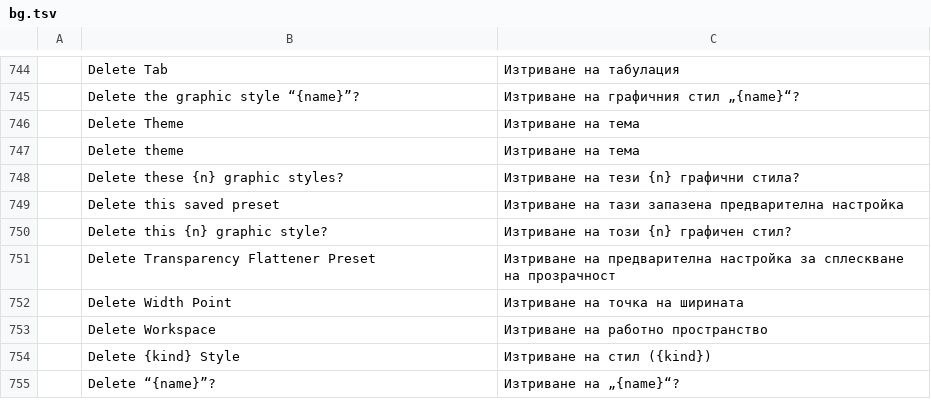
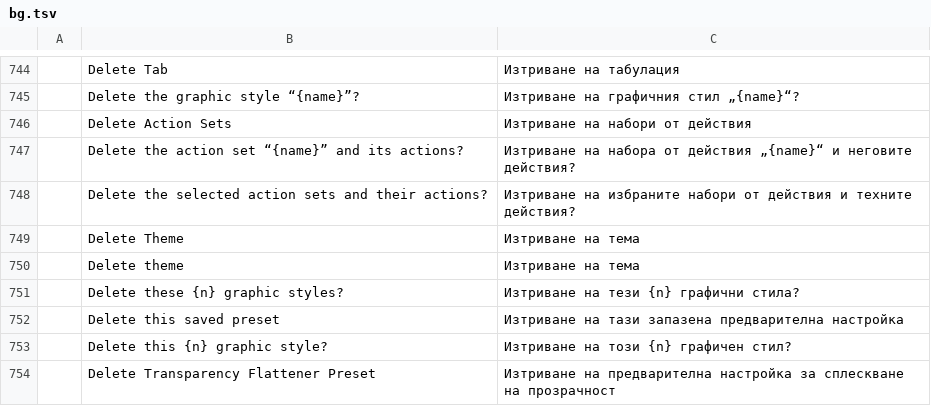
Before and after one commit to FredApps/vectorcraft, a TSV file: crates/ui-egui/src/i18n/bg.tsv, drawn as a sheet; only a part is shown, gaps mark what is left out; the shorter side is filled out with more unchanged rows; the diff names each change by its address in the sheet, - before the commit and + after, or states it on an @@ line.

```diff
--- a/crates/ui-egui/src/i18n/bg.tsv
+++ b/crates/ui-egui/src/i18n/bg.tsv
+row 746:  | Delete Action Sets | Изтриване на набори от действия
+row 747:  | Delete the action set “{name}” and its actions? | Изтриване на набора от действия „{name}“ и неговите действия?
+row 748:  | Delete the selected action sets and their actions? | Изтриване на избраните набори от действия и техните действия?
```
Also changed, not shown: crates/ui-egui/src/i18n/ca.tsv, crates/ui-egui/src/i18n/el.tsv, 30 other files.
